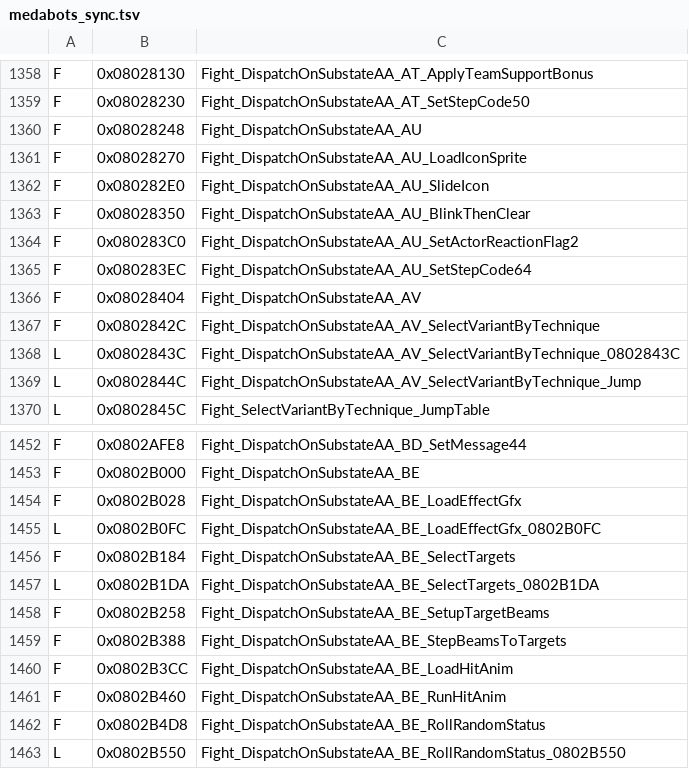
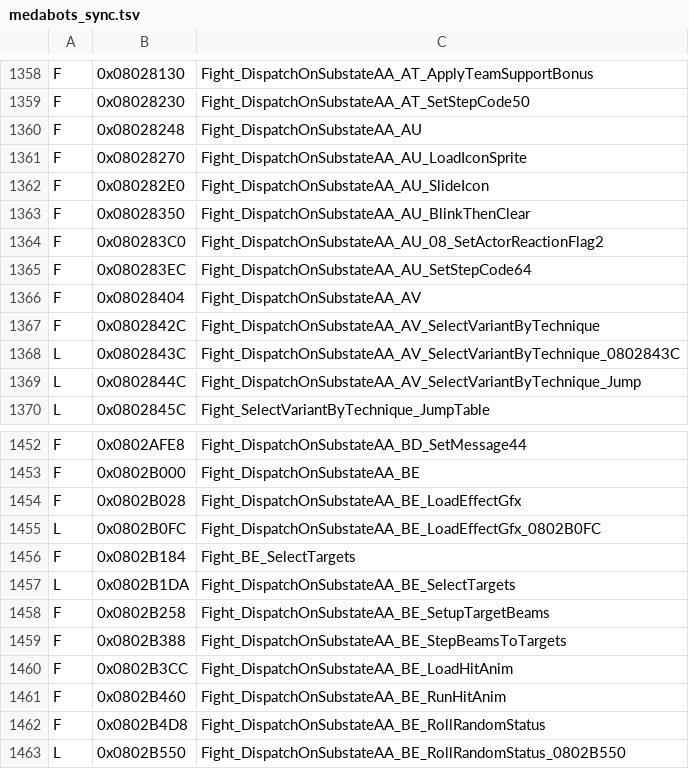
Before and after one commit to jvsdm/Medabots-Romhacking-Toolkit, a TSV file: re/ghidra/medabots_sync.tsv, drawn as a sheet; only a part is shown, gaps mark what is left out.

```diff
--- a/re/ghidra/medabots_sync.tsv
+++ b/re/ghidra/medabots_sync.tsv
@@ -1363,3 +1363,3 @@ F	0x080282E0	Fight_DispatchOnSubstateAA_AU_SlideIcon
 F	0x08028350	Fight_DispatchOnSubstateAA_AU_BlinkThenClear
-F	0x080283C0	Fight_DispatchOnSubstateAA_AU_SetActorReactionFlag2
+F	0x080283C0	Fight_DispatchOnSubstateAA_AU_08_SetActorReactionFlag2
 F	0x080283EC	Fight_DispatchOnSubstateAA_AU_SetStepCode64
@@ -1455,4 +1455,4 @@ F	0x0802B028	Fight_DispatchOnSubstateAA_BE_LoadEffectGfx
 L	0x0802B0FC	Fight_DispatchOnSubstateAA_BE_LoadEffectGfx_0802B0FC
-F	0x0802B184	Fight_DispatchOnSubstateAA_BE_SelectTargets
-L	0x0802B1DA	Fight_DispatchOnSubstateAA_BE_SelectTargets_0802B1DA
+F	0x0802B184	Fight_BE_SelectTargets
+L	0x0802B1DA	Fight_DispatchOnSubstateAA_BE_SelectTargets
 F	0x0802B258	Fight_DispatchOnSubstateAA_BE_SetupTargetBeams
```
Also changed, not shown: re/symbols/mtbe.csv, 2 other files.
